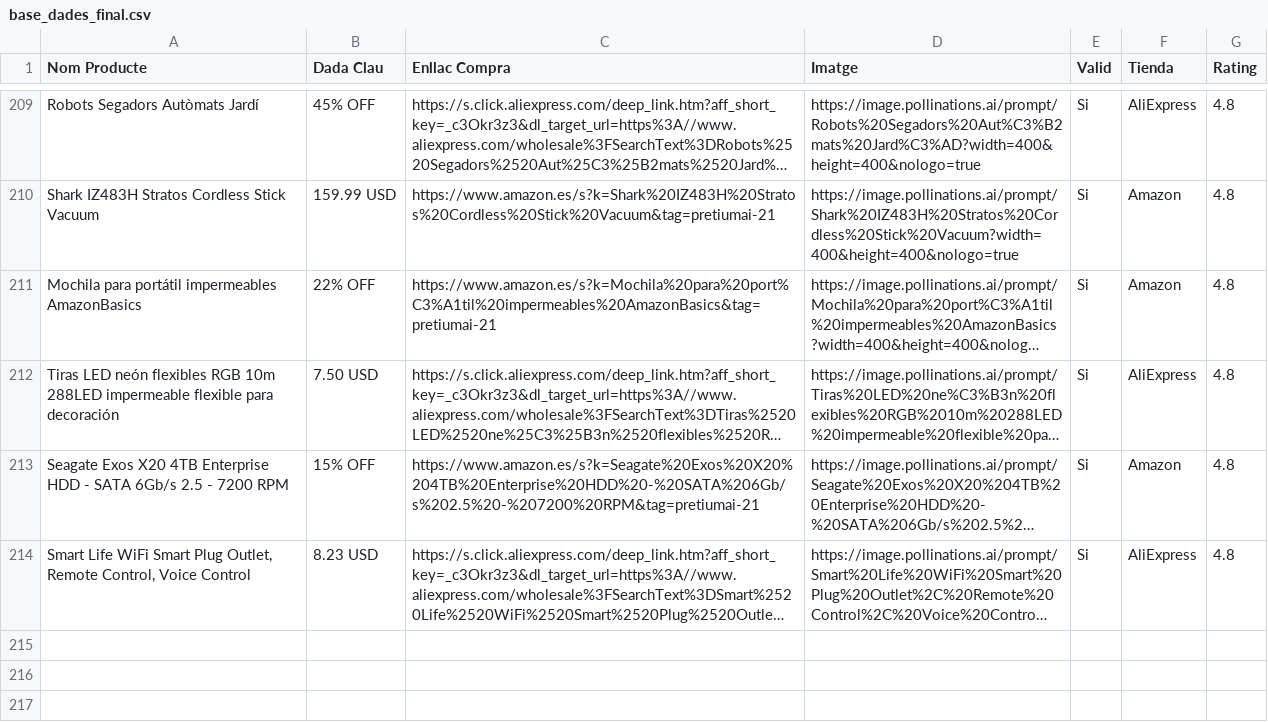
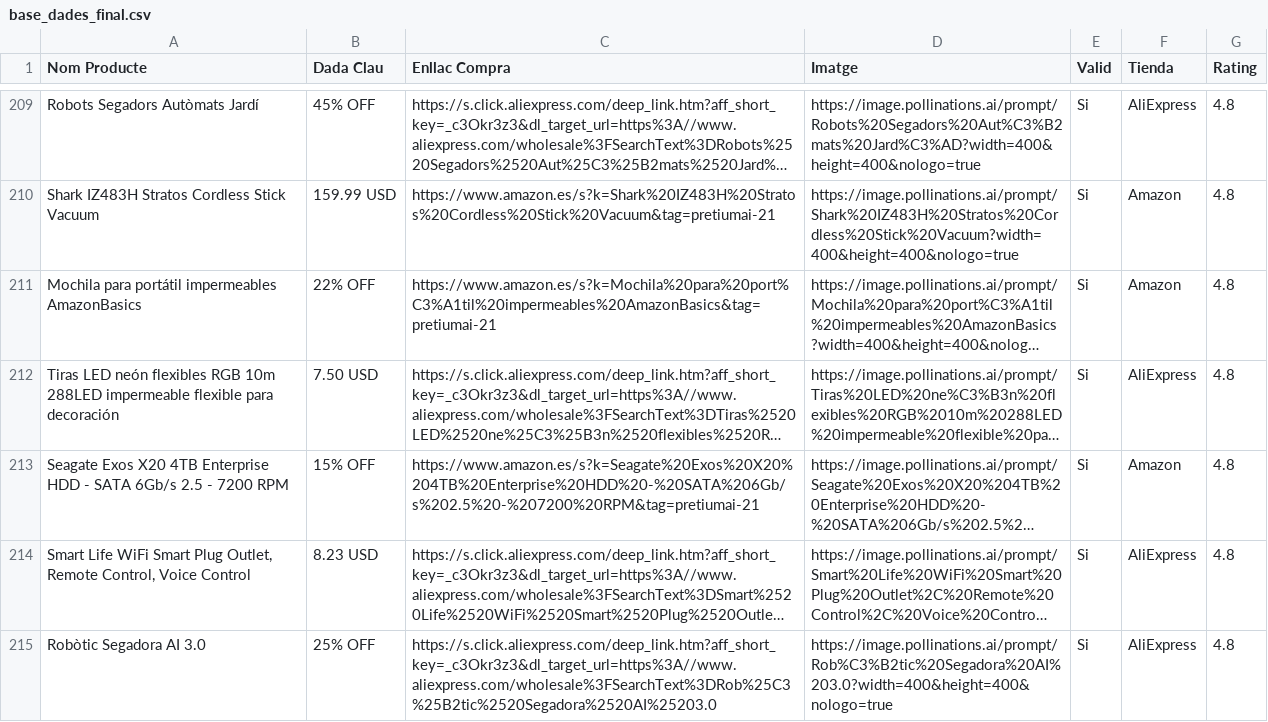
Before and after one commit to PretiumAI/pretiumai-shop, a CSV file: base_dades_final.csv, drawn as a sheet; only a part is shown, gaps mark what is left out; long unchanged cells end in …; the diff names each change by its address in the sheet, - before the commit and + after, or states it on an @@ line.

```diff
--- a/base_dades_final.csv
+++ b/base_dades_final.csv
+row 215: Robòtic Segadora AI 3.0 | 25% OFF | https://s.click.aliexpress.com/deep_link.htm?aff_short_key=_c3Okr3z3&dl_target_url=https%3A//www.aliexpress.com/wholesale%3FSearchText%3DRob%25C3%25B2tic%2520Segadora%2520AI%25203.0 | https://image.pollinations.ai/prompt/Rob%C3%B2tic%20Segadora%20AI%203.0?width=400&height=400&nologo=true | Si | AliExpress | 4.8
```
Also changed, not shown: 1 other file.
